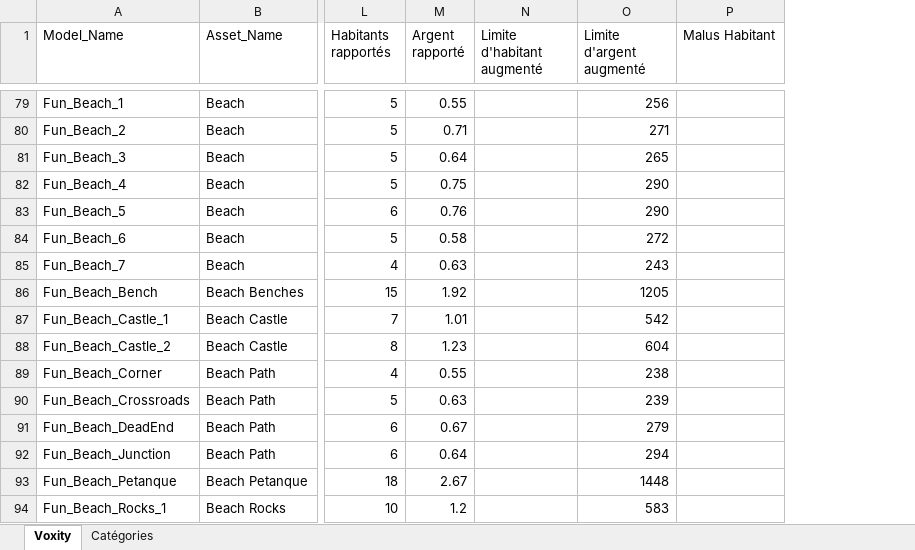
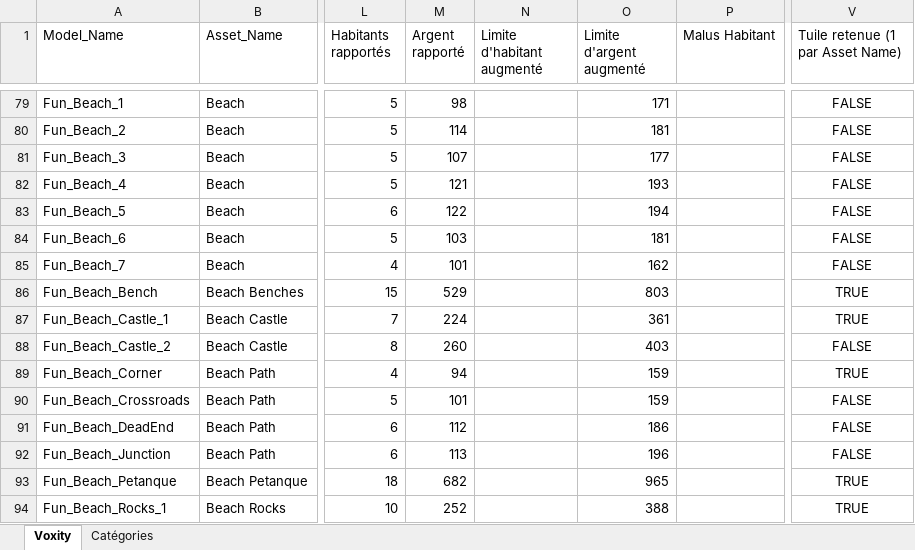
Before and after one commit to Dasweez404/VOXITY---V1, an Excel workbook: VOXITY_-_ASSETS_equilibre.xlsx, sheet Voxity, drawn as a sheet; only a part is shown, gaps mark what is left out; values as stored, in another font and other column widths than the file's, no borders; conditional formats and table styles not drawn; the diff covers the shown part only; the diff names each change by its address in the sheet, - before the commit and + after, or states it on an @@ line.

```diff
--- a/VOXITY_-_ASSETS_equilibre.xlsx (sheet Voxity)
+++ b/VOXITY_-_ASSETS_equilibre.xlsx (sheet Voxity)
+column V (Tuile retenue (1 par Asset Name)), rows 79-94: FALSE | FALSE | FALSE | FALSE | FALSE | FALSE | FALSE | TRUE | TRUE | FALSE | TRUE | FALSE | FALSE | FALSE | TRUE | TRUE
-M79 (Argent rapporté): 0.55
+M79 (Argent rapporté): 98
-O79 (Limite d'argent augmenté): 256
+O79 (Limite d'argent augmenté): 171
-M80 (Argent rapporté): 0.71
+M80 (Argent rapporté): 114
-O80 (Limite d'argent augmenté): 271
+O80 (Limite d'argent augmenté): 181
-M81 (Argent rapporté): 0.64
+M81 (Argent rapporté): 107
-O81 (Limite d'argent augmenté): 265
+O81 (Limite d'argent augmenté): 177
-M82 (Argent rapporté): 0.75
+M82 (Argent rapporté): 121
-O82 (Limite d'argent augmenté): 290
+O82 (Limite d'argent augmenté): 193
-M83 (Argent rapporté): 0.76
+M83 (Argent rapporté): 122
-O83 (Limite d'argent augmenté): 290
+O83 (Limite d'argent augmenté): 194
-M84 (Argent rapporté): 0.58
+M84 (Argent rapporté): 103
-O84 (Limite d'argent augmenté): 272
+O84 (Limite d'argent augmenté): 181
-M85 (Argent rapporté): 0.63
+M85 (Argent rapporté): 101
-O85 (Limite d'argent augmenté): 243
+O85 (Limite d'argent augmenté): 162
-M86 (Argent rapporté): 1.92
+M86 (Argent rapporté): 529
-O86 (Limite d'argent augmenté): 1205
+O86 (Limite d'argent augmenté): 803
-M87 (Argent rapporté): 1.01
+M87 (Argent rapporté): 224
-O87 (Limite d'argent augmenté): 542
+O87 (Limite d'argent augmenté): 361
-M88 (Argent rapporté): 1.23
+M88 (Argent rapporté): 260
-O88 (Limite d'argent augmenté): 604
+O88 (Limite d'argent augmenté): 403
-M89 (Argent rapporté): 0.55
+M89 (Argent rapporté): 94
-O89 (Limite d'argent augmenté): 238
+O89 (Limite d'argent augmenté): 159
-M90 (Argent rapporté): 0.63
+M90 (Argent rapporté): 101
-O90 (Limite d'argent augmenté): 239
+O90 (Limite d'argent augmenté): 159
-M91 (Argent rapporté): 0.67
+M91 (Argent rapporté): 112
-O91 (Limite d'argent augmenté): 279
+O91 (Limite d'argent augmenté): 186
-M92 (Argent rapporté): 0.64
+M92 (Argent rapporté): 113
-O92 (Limite d'argent augmenté): 294
+O92 (Limite d'argent augmenté): 196
-M93 (Argent rapporté): 2.67
+M93 (Argent rapporté): 682
-O93 (Limite d'argent augmenté): 1448
+O93 (Limite d'argent augmenté): 965
-M94 (Argent rapporté): 1.2
+M94 (Argent rapporté): 252
-O94 (Limite d'argent augmenté): 583
+O94 (Limite d'argent augmenté): 388
```
Also changed, not shown: 994 edited cells elsewhere in this sheet, 8 other files.
